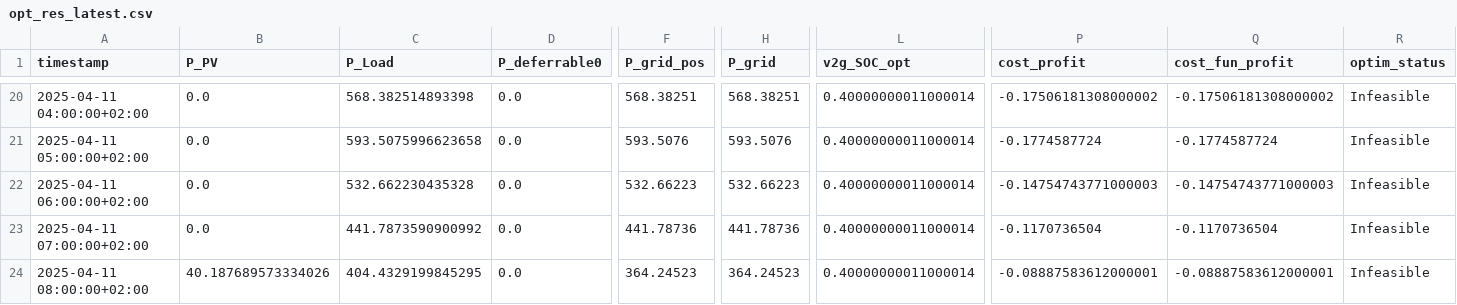
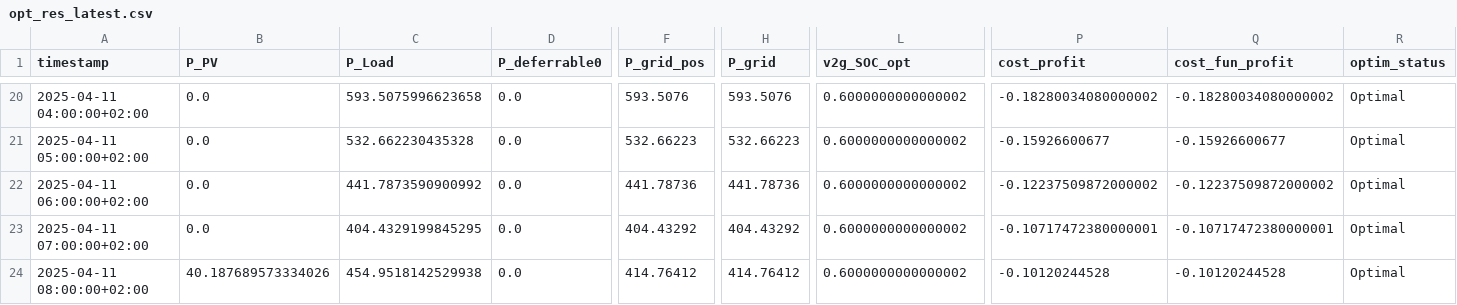
Before and after one commit to max-smoler/emhass-test, a CSV file: data/opt_res_latest.csv, drawn as a sheet; only a part is shown, gaps mark what is left out; the diff covers the shown part only; the diff names each change by its address in the sheet, - before the commit and + after, or states it on an @@ line.

```diff
--- a/data/opt_res_latest.csv
+++ b/data/opt_res_latest.csv
-C20 (P_Load): 568.382514893398
+C20 (P_Load): 593.5075996623658
-F20 (P_grid_pos): 568.38251
+F20 (P_grid_pos): 593.5076
-H20 (P_grid): 568.38251
+H20 (P_grid): 593.5076
-L20:L24 (v2g_SOC_opt): 0.40000000011000014
+L20:L24 (v2g_SOC_opt): 0.6000000000000002
-P20 (cost_profit): -0.17506181308000002
+P20 (cost_profit): -0.18280034080000002
-Q20 (cost_fun_profit): -0.17506181308000002
+Q20 (cost_fun_profit): -0.18280034080000002
-R20:R24 (optim_status): Infeasible
+R20:R24 (optim_status): Optimal
-C21 (P_Load): 593.5075996623658
+C21 (P_Load): 532.662230435328
-F21 (P_grid_pos): 593.5076
+F21 (P_grid_pos): 532.66223
-H21 (P_grid): 593.5076
+H21 (P_grid): 532.66223
-P21 (cost_profit): -0.1774587724
+P21 (cost_profit): -0.15926600677
-Q21 (cost_fun_profit): -0.1774587724
+Q21 (cost_fun_profit): -0.15926600677
-C22 (P_Load): 532.662230435328
+C22 (P_Load): 441.7873590900992
-F22 (P_grid_pos): 532.66223
+F22 (P_grid_pos): 441.78736
-H22 (P_grid): 532.66223
+H22 (P_grid): 441.78736
-P22 (cost_profit): -0.14754743771000003
+P22 (cost_profit): -0.12237509872000002
-Q22 (cost_fun_profit): -0.14754743771000003
+Q22 (cost_fun_profit): -0.12237509872000002
-C23 (P_Load): 441.7873590900992
+C23 (P_Load): 404.4329199845295
-F23 (P_grid_pos): 441.78736
+F23 (P_grid_pos): 404.43292
-H23 (P_grid): 441.78736
+H23 (P_grid): 404.43292
-P23 (cost_profit): -0.1170736504
+P23 (cost_profit): -0.10717472380000001
-Q23 (cost_fun_profit): -0.1170736504
+Q23 (cost_fun_profit): -0.10717472380000001
-C24 (P_Load): 404.4329199845295
+C24 (P_Load): 454.9518142529938
-F24 (P_grid_pos): 364.24523
+F24 (P_grid_pos): 414.76412
-H24 (P_grid): 364.24523
+H24 (P_grid): 414.76412
-P24 (cost_profit): -0.08887583612000001
+P24 (cost_profit): -0.10120244528
-Q24 (cost_fun_profit): -0.08887583612000001
+Q24 (cost_fun_profit): -0.10120244528
```
Also changed, not shown: 161 edited cells elsewhere in this file, src/emhass/data/associations.csv, 5 other files.
